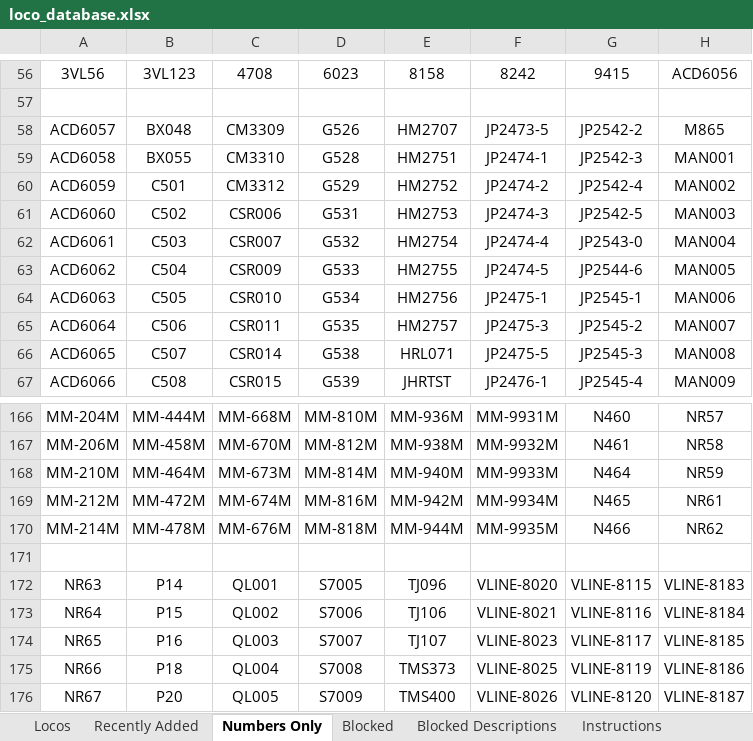
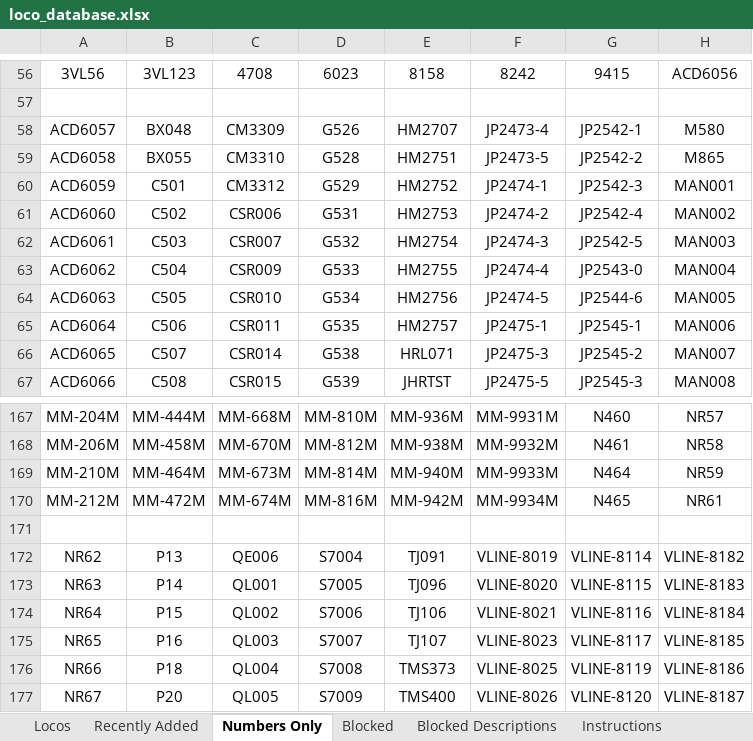
Before and after one commit to grahame21/railops-frontend, an Excel workbook: downloads/loco_database.xlsx, sheet Numbers Only, drawn as a sheet; only a part is shown, gaps mark what is left out; values as stored, in another font and other column widths than the file's, no borders; removed rows and columns are numbered as before the commit, all else as after; the diff covers the shown part only; the diff names each change by its address in the sheet, - before the commit and + after, or states it on an @@ line.

```diff
--- a/downloads/loco_database.xlsx (sheet Numbers Only)
+++ b/downloads/loco_database.xlsx (sheet Numbers Only)
-F58: JP2473-5
+F58: JP2473-4
-G58: JP2542-2
+G58: JP2542-1
-H58: M865
+H58: M580
-F59: JP2474-1
+F59: JP2473-5
-G59: JP2542-3
+G59: JP2542-2
-H59: MAN001
+H59: M865
-F60: JP2474-2
+F60: JP2474-1
-G60: JP2542-4
+G60: JP2542-3
-H60: MAN002
+H60: MAN001
-F61: JP2474-3
+F61: JP2474-2
-G61: JP2542-5
+G61: JP2542-4
-H61: MAN003
+H61: MAN002
-F62: JP2474-4
+F62: JP2474-3
-G62: JP2543-0
+G62: JP2542-5
-H62: MAN004
+H62: MAN003
-F63: JP2474-5
+F63: JP2474-4
-G63: JP2544-6
+G63: JP2543-0
-H63: MAN005
+H63: MAN004
-F64: JP2475-1
+F64: JP2474-5
-G64: JP2545-1
+G64: JP2544-6
-H64: MAN006
+H64: MAN005
-F65: JP2475-3
+F65: JP2475-1
-G65: JP2545-2
+G65: JP2545-1
-H65: MAN007
+H65: MAN006
-F66: JP2475-5
+F66: JP2475-3
-G66: JP2545-3
+G66: JP2545-2
-H66: MAN008
+H66: MAN007
-F67: JP2476-1
+F67: JP2475-5
-G67: JP2545-4
+G67: JP2545-3
-H67: MAN009
+H67: MAN008
-row 170: MM-214M | MM-478M | MM-676M | MM-818M | MM-944M | MM-9935M | N466 | NR62
+row 172: NR62 | P13 | QE006 | S7004 | TJ091 | VLINE-8019 | VLINE-8114 | VLINE-8182
```
Also changed, not shown: 2 added rows, 2 removed rows and 163 edited cells elsewhere in this sheet, sheet Locos, sheet Recently Added, downloads/loco_numbers_only.xlsx, 3 other files.
